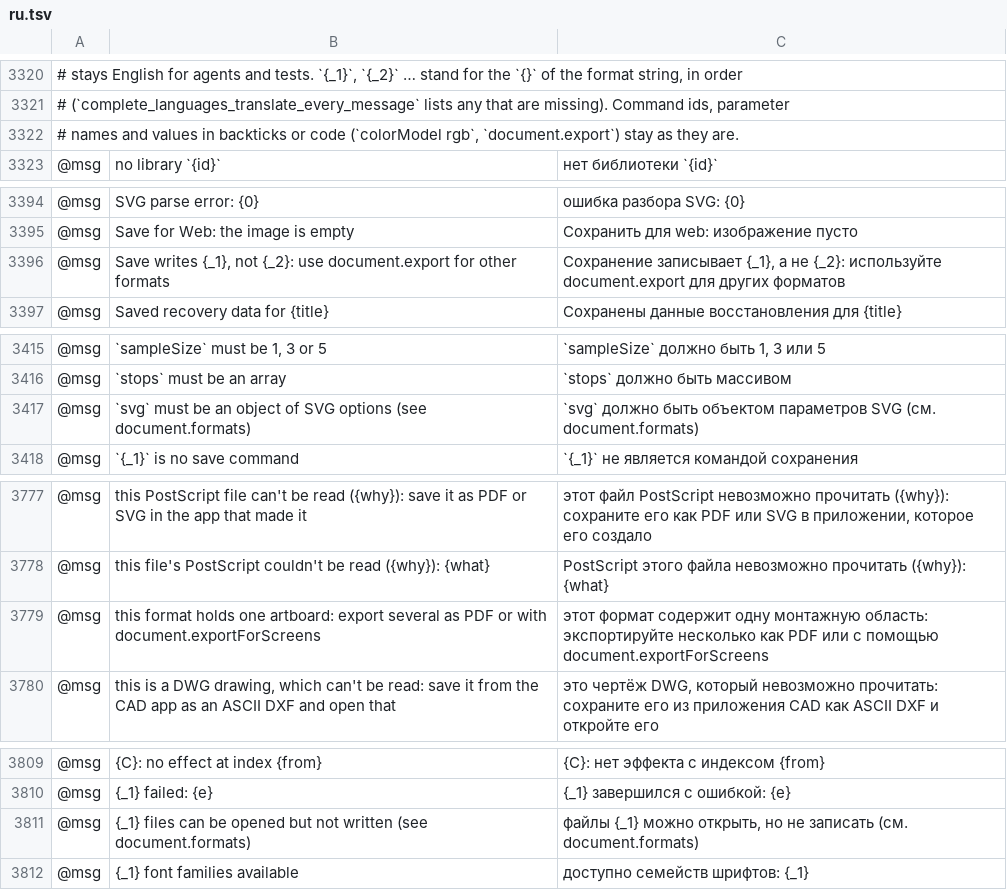
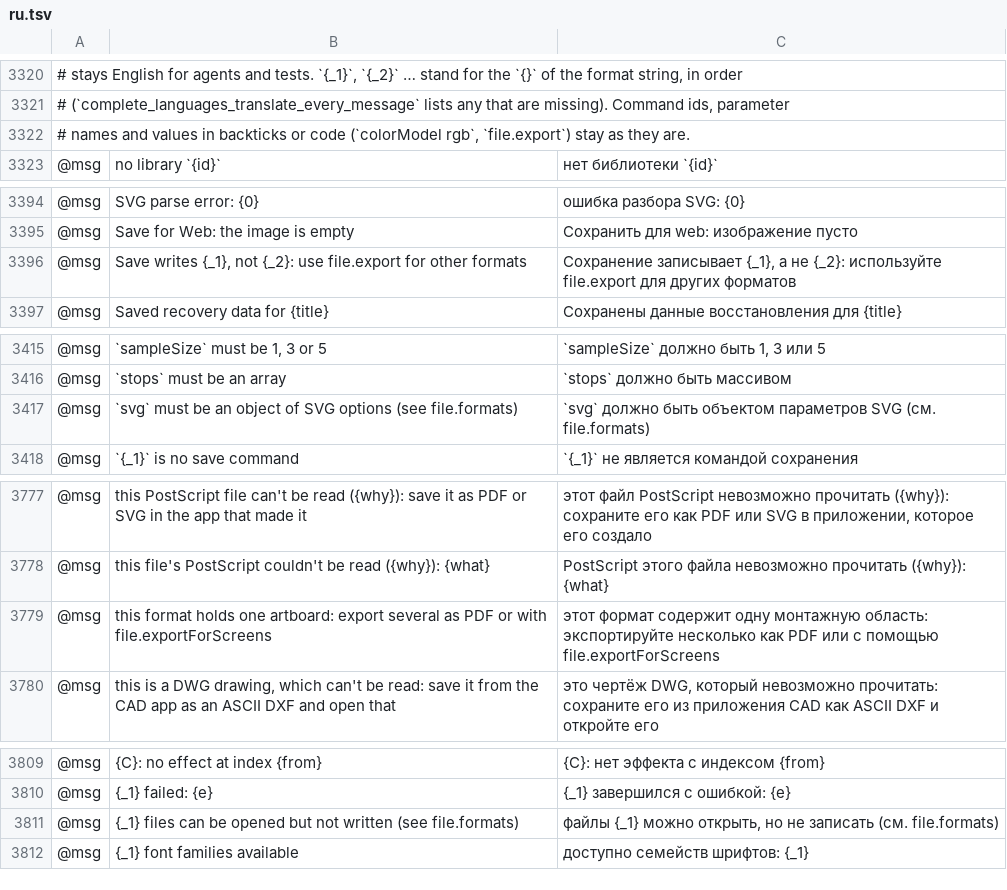
Before and after one commit to KitionAI/kition-vector, a TSV file: web/src/i18n/upstream/ru.tsv, drawn as a sheet; only a part is shown, gaps mark what is left out; the diff names each change by its address in the sheet, - before the commit and + after, or states it on an @@ line.

```diff
--- a/web/src/i18n/upstream/ru.tsv
+++ b/web/src/i18n/upstream/ru.tsv
-A3322: …(`colorModel rgb`, `document.export`) stay as…
+A3322: …(`colorModel rgb`, `file.export`) stay as…
-B3396: …{_2}: use document.export for other…
+B3396: …{_2}: use file.export for other…
-C3396: …{_2}: используйте document.export для других…
+C3396: …{_2}: используйте file.export для других…
-B3417: …options (see document.formats)
+B3417: …options (see file.formats)
-C3417: …SVG (см. document.formats)
+C3417: …SVG (см. file.formats)
-B3779: …or with document.exportForScreens
+B3779: …or with file.exportForScreens
-C3779: …с помощью document.exportForScreens
+C3779: …с помощью file.exportForScreens
-B3811: …written (see document.formats)
+B3811: …written (see file.formats)
-C3811: …записать (см. document.formats)
+C3811: …записать (см. file.formats)
```
Also changed, not shown: web/src/i18n/upstream/de.tsv, web/src/i18n/upstream/es.tsv, 14 other files.
